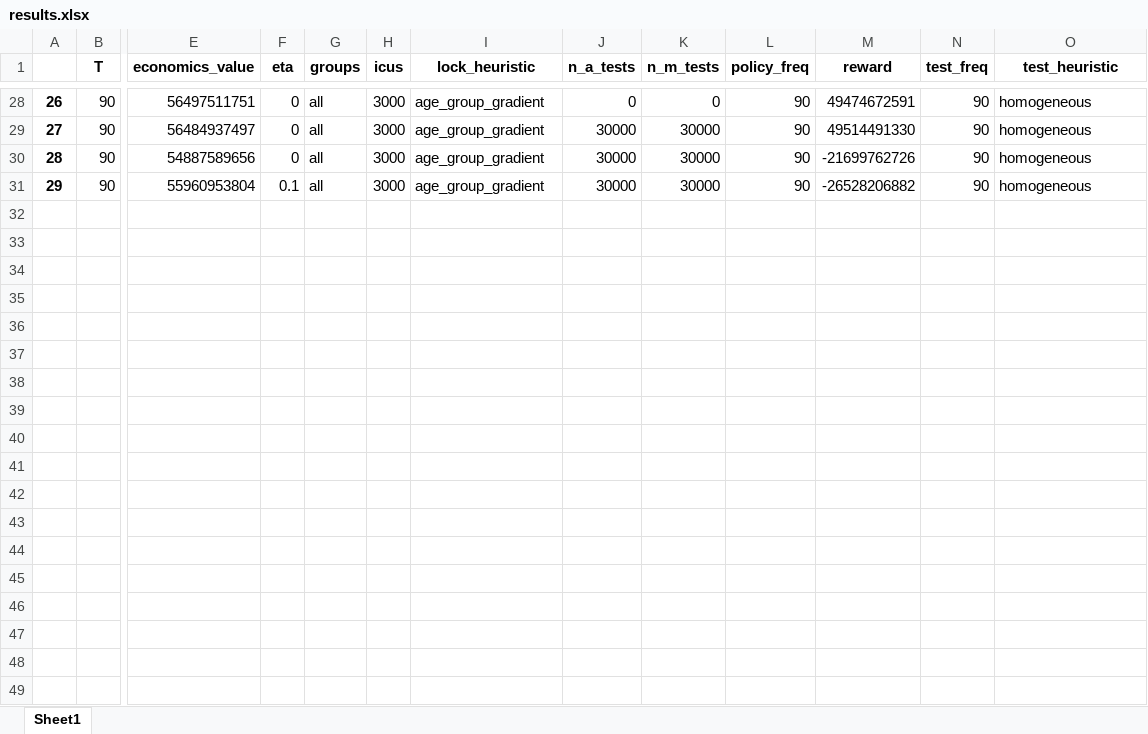
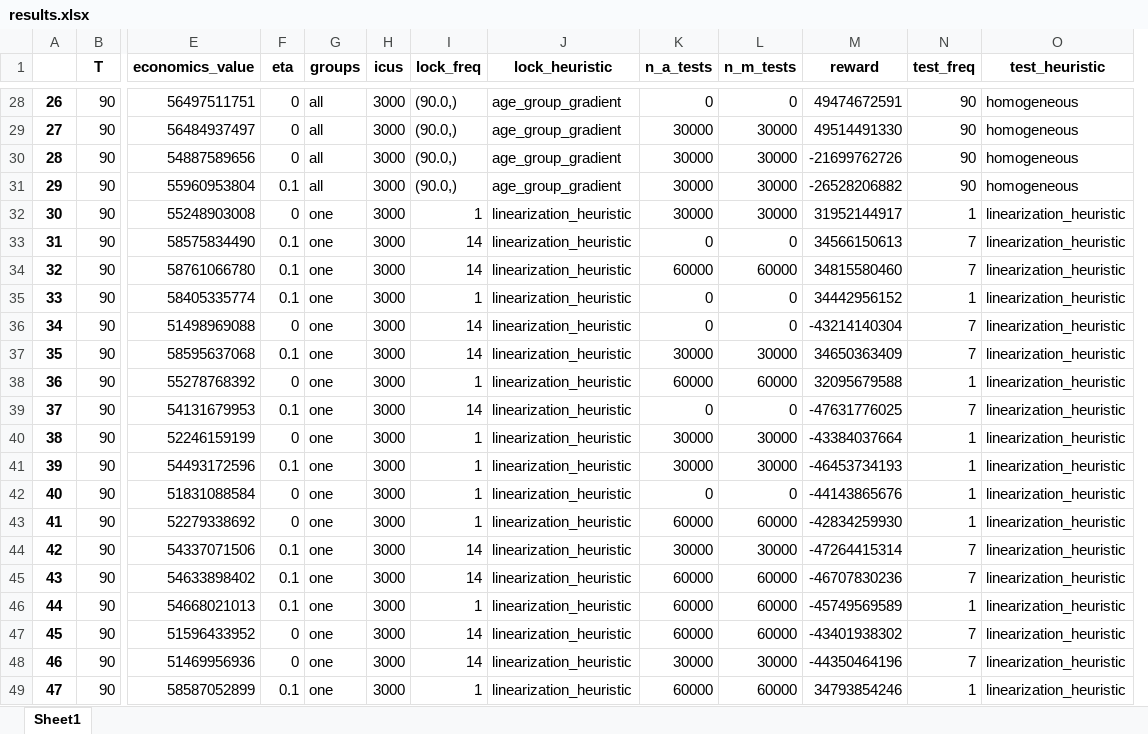
Before and after one commit to serarca/covid-optimization, an Excel workbook: benchmarks/results/results.xlsx, sheet Sheet1, drawn as a sheet; only a part is shown, gaps mark what is left out; values as stored, in another font and other column widths than the file's, no borders; removed rows and columns are numbered as before the commit, all else as after; rows hold the shown columns only; the diff covers the shown part only; the diff names each change by its address in the sheet, - before the commit and + after, or states it on an @@ line.

Commit message:
added results

```diff
--- a/benchmarks/results/results.xlsx (sheet Sheet1)
+++ b/benchmarks/results/results.xlsx (sheet Sheet1)
+column I (lock_freq), rows 28-31: all (90.0,)
-column L (policy_freq), rows 28-31: all 90
+row 32: 30 | 90 | 55248903008 | 0 | one | 3000 | 1 | linearization_heuristic | 30000 | 30000 | 31952144917 | 1 | linearization_heuristic
+row 33: 31 | 90 | 58575834490 | 0.1 | one | 3000 | 14 | linearization_heuristic | 0 | 0 | 34566150613 | 7 | linearization_heuristic
+row 34: 32 | 90 | 58761066780 | 0.1 | one | 3000 | 14 | linearization_heuristic | 60000 | 60000 | 34815580460 | 7 | linearization_heuristic
+row 35: 33 | 90 | 58405335774 | 0.1 | one | 3000 | 1 | linearization_heuristic | 0 | 0 | 34442956152 | 1 | linearization_heuristic
+row 36: 34 | 90 | 51498969088 | 0 | one | 3000 | 14 | linearization_heuristic | 0 | 0 | -43214140304 | 7 | linearization_heuristic
+row 37: 35 | 90 | 58595637068 | 0.1 | one | 3000 | 14 | linearization_heuristic | 30000 | 30000 | 34650363409 | 7 | linearization_heuristic
+row 38: 36 | 90 | 55278768392 | 0 | one | 3000 | 1 | linearization_heuristic | 60000 | 60000 | 32095679588 | 1 | linearization_heuristic
+row 39: 37 | 90 | 54131679953 | 0.1 | one | 3000 | 14 | linearization_heuristic | 0 | 0 | -47631776025 | 7 | linearization_heuristic
+row 40: 38 | 90 | 52246159199 | 0 | one | 3000 | 1 | linearization_heuristic | 30000 | 30000 | -43384037664 | 1 | linearization_heuristic
+row 41: 39 | 90 | 54493172596 | 0.1 | one | 3000 | 1 | linearization_heuristic | 30000 | 30000 | -46453734193 | 1 | linearization_heuristic
+row 42: 40 | 90 | 51831088584 | 0 | one | 3000 | 1 | linearization_heuristic | 0 | 0 | -44143865676 | 1 | linearization_heuristic
+row 43: 41 | 90 | 52279338692 | 0 | one | 3000 | 1 | linearization_heuristic | 60000 | 60000 | -42834259930 | 1 | linearization_heuristic
+row 44: 42 | 90 | 54337071506 | 0.1 | one | 3000 | 14 | linearization_heuristic | 30000 | 30000 | -47264415314 | 7 | linearization_heuristic
+row 45: 43 | 90 | 54633898402 | 0.1 | one | 3000 | 14 | linearization_heuristic | 60000 | 60000 | -46707830236 | 7 | linearization_heuristic
+row 46: 44 | 90 | 54668021013 | 0.1 | one | 3000 | 1 | linearization_heuristic | 60000 | 60000 | -45749569589 | 1 | linearization_heuristic
+row 47: 45 | 90 | 51596433952 | 0 | one | 3000 | 14 | linearization_heuristic | 60000 | 60000 | -43401938302 | 7 | linearization_heuristic
+row 48: 46 | 90 | 51469956936 | 0 | one | 3000 | 14 | linearization_heuristic | 30000 | 30000 | -44350464196 | 7 | linearization_heuristic
+row 49: 47 | 90 | 58587052899 | 0.1 | one | 3000 | 1 | linearization_heuristic | 60000 | 60000 | 34793854246 | 1 | linearization_heuristic
```
Also changed, not shown: 30 added rows elsewhere in this sheet, 1 other file.
